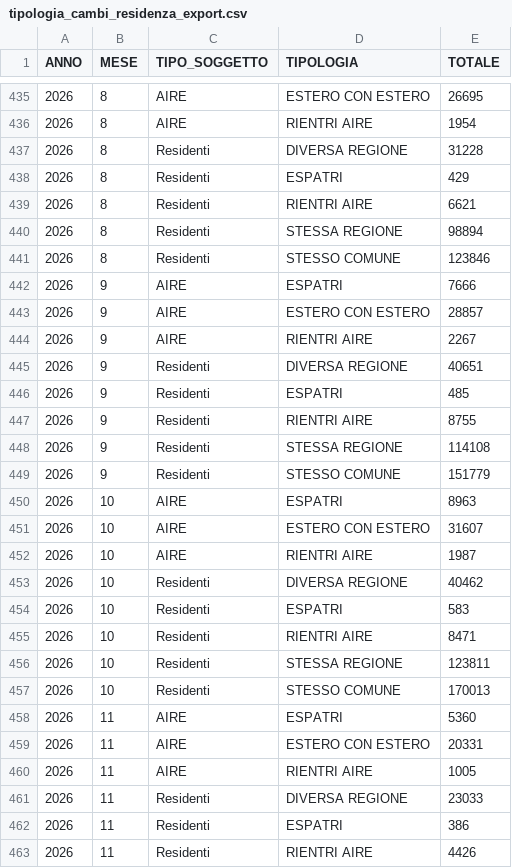
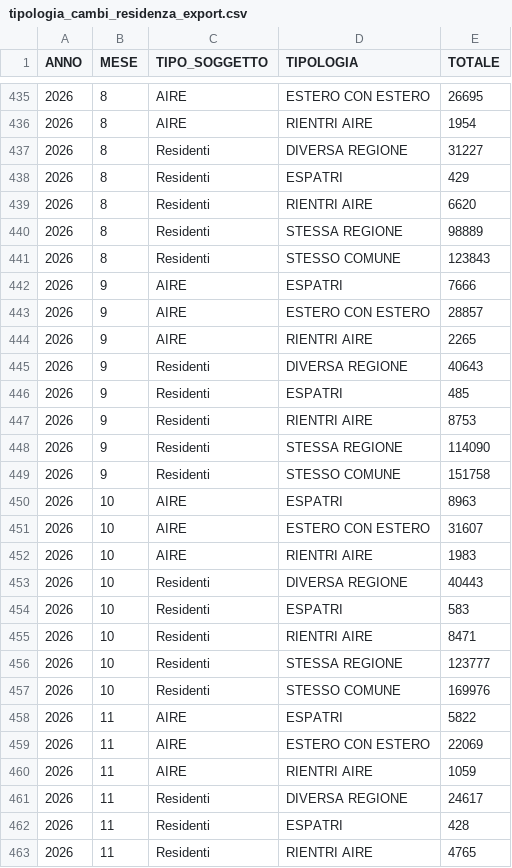
Before and after one commit to italia/anpr-opendata, a CSV file: data/tipologia_cambi_residenza_export.csv, drawn as a sheet; only a part is shown, gaps mark what is left out; the diff covers the shown part only.

```diff
--- a/data/tipologia_cambi_residenza_export.csv
+++ b/data/tipologia_cambi_residenza_export.csv
@@ -436,28 +436,28 @@ ANNO,MESE,TIPO_SOGGETTO,TIPOLOGIA,TOTALE
 2026,8,AIRE,RIENTRI AIRE,1954
-2026,8,Residenti,DIVERSA REGIONE,31228
+2026,8,Residenti,DIVERSA REGIONE,31227
 2026,8,Residenti,ESPATRI,429
-2026,8,Residenti,RIENTRI AIRE,6621
-2026,8,Residenti,STESSA REGIONE,98894
-2026,8,Residenti,STESSO COMUNE,123846
+2026,8,Residenti,RIENTRI AIRE,6620
+2026,8,Residenti,STESSA REGIONE,98889
+2026,8,Residenti,STESSO COMUNE,123843
 2026,9,AIRE,ESPATRI,7666
 2026,9,AIRE,ESTERO CON ESTERO,28857
-2026,9,AIRE,RIENTRI AIRE,2267
-2026,9,Residenti,DIVERSA REGIONE,40651
+2026,9,AIRE,RIENTRI AIRE,2265
+2026,9,Residenti,DIVERSA REGIONE,40643
 2026,9,Residenti,ESPATRI,485
-2026,9,Residenti,RIENTRI AIRE,8755
-2026,9,Residenti,STESSA REGIONE,114108
-2026,9,Residenti,STESSO COMUNE,151779
+2026,9,Residenti,RIENTRI AIRE,8753
+2026,9,Residenti,STESSA REGIONE,114090
+2026,9,Residenti,STESSO COMUNE,151758
 2026,10,AIRE,ESPATRI,8963
 2026,10,AIRE,ESTERO CON ESTERO,31607
-2026,10,AIRE,RIENTRI AIRE,1987
-2026,10,Residenti,DIVERSA REGIONE,40462
+2026,10,AIRE,RIENTRI AIRE,1983
+2026,10,Residenti,DIVERSA REGIONE,40443
 2026,10,Residenti,ESPATRI,583
 2026,10,Residenti,RIENTRI AIRE,8471
-2026,10,Residenti,STESSA REGIONE,123811
-2026,10,Residenti,STESSO COMUNE,170013
-2026,11,AIRE,ESPATRI,5360
-2026,11,AIRE,ESTERO CON ESTERO,20331
-2026,11,AIRE,RIENTRI AIRE,1005
-2026,11,Residenti,DIVERSA REGIONE,23033
-2026,11,Residenti,ESPATRI,386
-2026,11,Residenti,RIENTRI AIRE,4426
+2026,10,Residenti,STESSA REGIONE,123777
+2026,10,Residenti,STESSO COMUNE,169976
+2026,11,AIRE,ESPATRI,5822
+2026,11,AIRE,ESTERO CON ESTERO,22069
+2026,11,AIRE,RIENTRI AIRE,1059
+2026,11,Residenti,DIVERSA REGIONE,24617
+2026,11,Residenti,ESPATRI,428
+2026,11,Residenti,RIENTRI AIRE,4765
```
Also changed, not shown: 32 edited cells elsewhere in this file.
